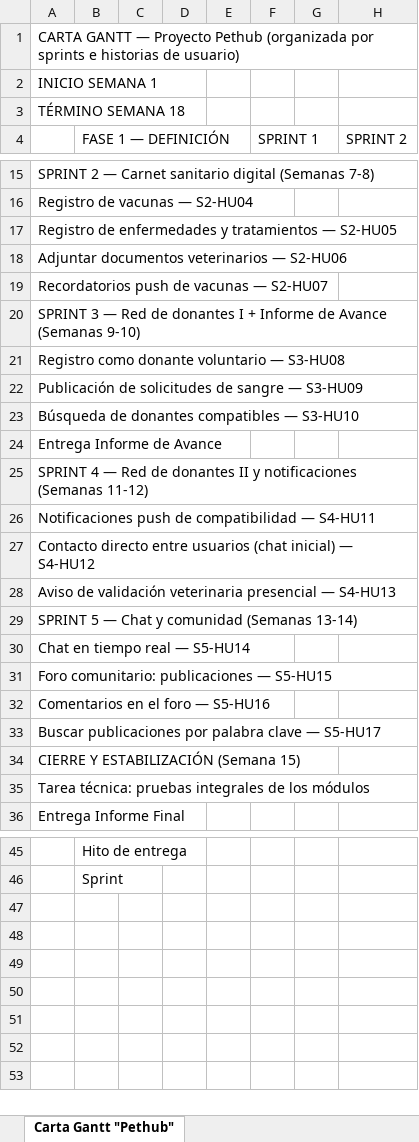
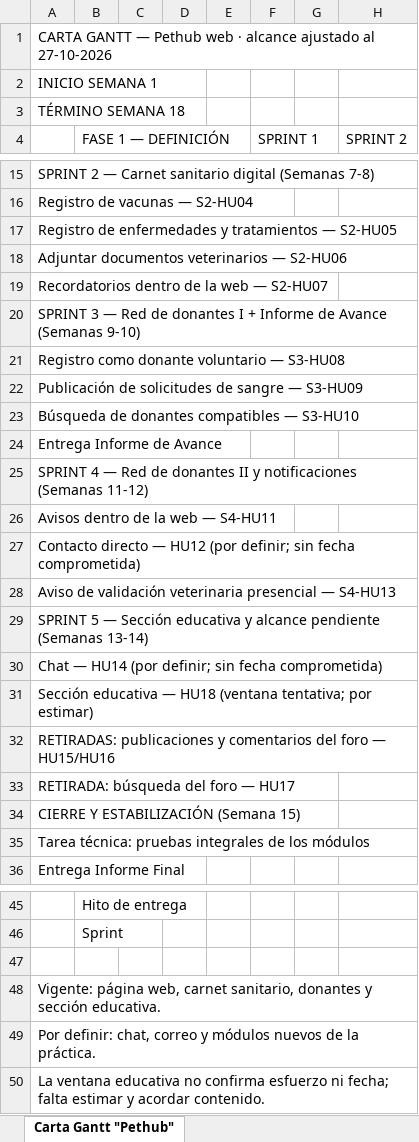
Before and after one commit to Paulinaescuderodiaz/Proyecto-APT, an Excel workbook: Fase 2/Evidencias Proyecto/Evidencias de documentación/Pethub_Carta_Gantt.xlsx, sheet Carta Gantt "Pethub", drawn as a sheet; only a part is shown, gaps mark what is left out; values as stored, in another font and other column widths than the file's, no cell formats; rows hold the shown columns only; the diff names each change by its address in the sheet, - before the commit and + after, or states it on an @@ line.

```diff
--- a/Fase 2/Evidencias Proyecto/Evidencias de documentación/Pethub_Carta_Gantt.xlsx (sheet Carta Gantt "Pethub")
+++ b/Fase 2/Evidencias Proyecto/Evidencias de documentación/Pethub_Carta_Gantt.xlsx (sheet Carta Gantt "Pethub")
-A1: …GANTT — Proyecto Pethub (organizada por sprints e historias de usuario)
+A1: …GANTT — Pethub web · alcance ajustado al 27-10-2026
-A19: Recordatorios push de vacunas — S2-HU07
+A19: Recordatorios dentro de la web — S2-HU07
-A26: Notificaciones push de compatibilidad — S4-HU11
+A26: Avisos dentro de la web — S4-HU11
-A27: Contacto directo entre usuarios (chat inicial) — S4-HU12
+A27: Contacto directo — HU12 (por definir; sin fecha comprometida)
-A29: …5 — Chat y comunidad (Semanas 13-14)
+A29: …5 — Sección educativa y alcance pendiente (Semanas 13-14)
-A30: Chat en tiempo real — S5-HU14
+A30: Chat — HU14 (por definir; sin fecha comprometida)
-A31: Foro comunitario: publicaciones — S5-HU15
+A31: Sección educativa — HU18 (ventana tentativa; por estimar)
-A32: Comentarios en el foro — S5-HU16
+A32: RETIRADAS: publicaciones y comentarios del foro — HU15/HU16
-A33: Buscar publicaciones por palabra clave — S5-HU17
+A33: RETIRADA: búsqueda del foro — HU17
+row 47: (empty)
+row 48: Vigente: página web, carnet sanitario, donantes y sección educativa.
+row 49: Por definir: chat, correo y módulos nuevos de la práctica.
+row 50: La ventana educativa no confirma esfuerzo ni fecha; falta estimar y acordar contenido.
```
Also changed, not shown: cell formats, Fase 2/Evidencias Proyecto/Evidencias de documentación/Pethub_Historias_Usuario_3.xlsx, Fase 2/Evidencias Proyecto/Evidencias de documentación/Pethub_Requisitos_Funcionales_y_No_Funcionales.xlsx, 5 other files.
